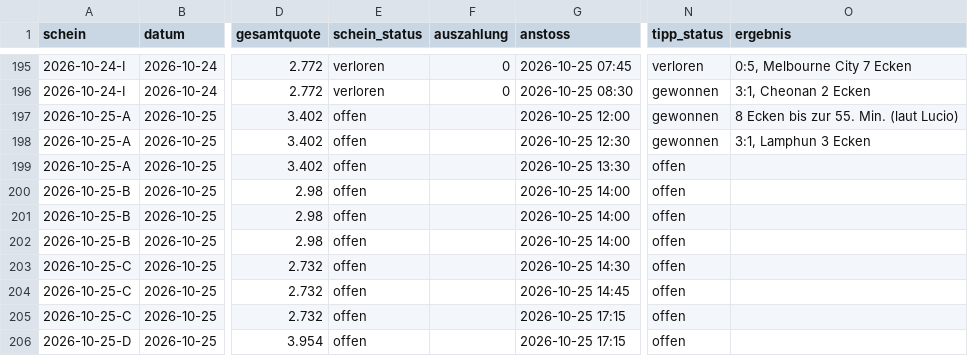
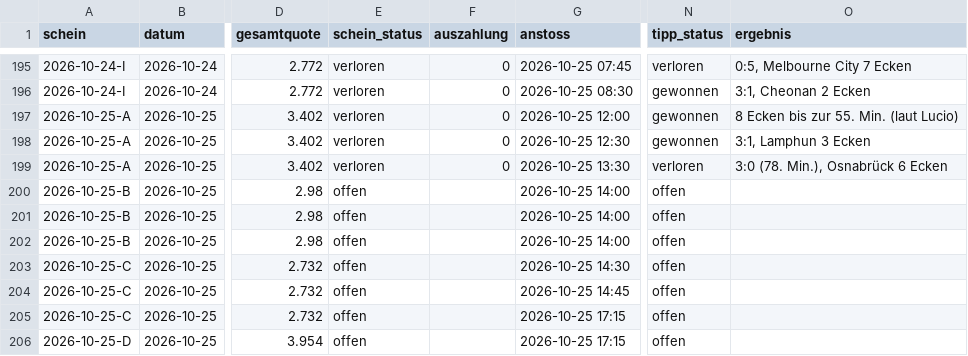
Before and after one commit to peatxxxx-star/trend-scanner, a CSV file: wetten.csv, drawn as a sheet; only a part is shown, gaps mark what is left out; the diff names each change by its address in the sheet, - before the commit and + after, or states it on an @@ line.

```diff
--- a/wetten.csv
+++ b/wetten.csv
-E197:E199 (schein_status): offen
+E197:E199 (schein_status): verloren
-F197:F199 (auszahlung): (empty)
+F197:F199 (auszahlung): 0
-N199 (tipp_status): offen
+N199 (tipp_status): verloren
-O199 (ergebnis): (empty)
+O199 (ergebnis): 3:0 (78. Min.), Osnabrück 6 Ecken
```
